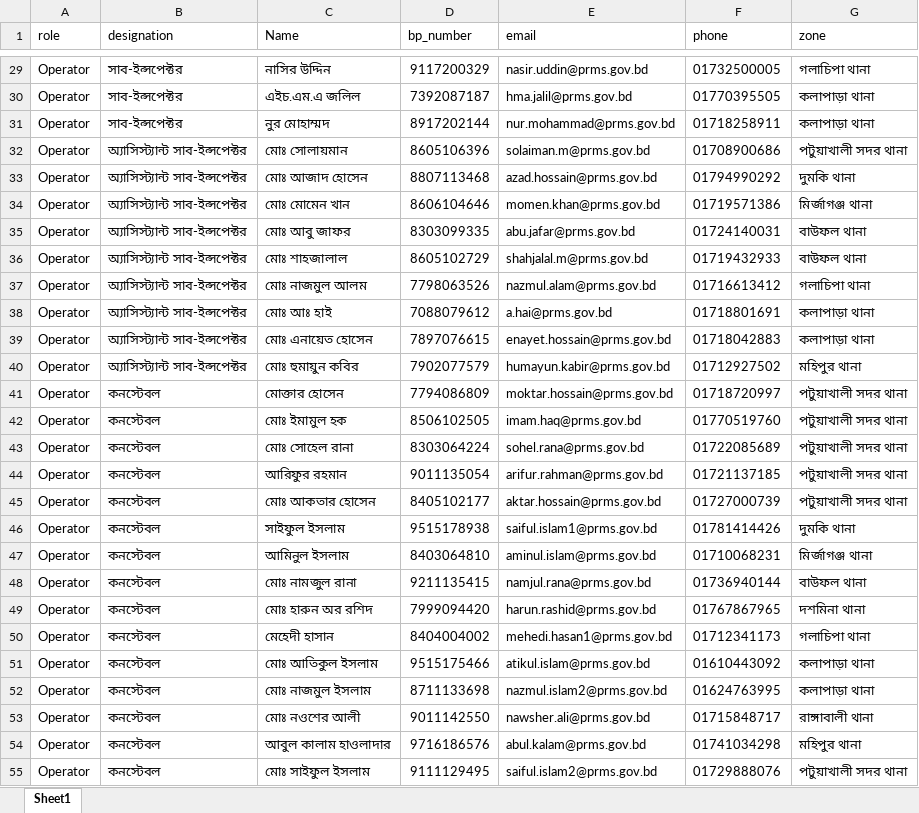
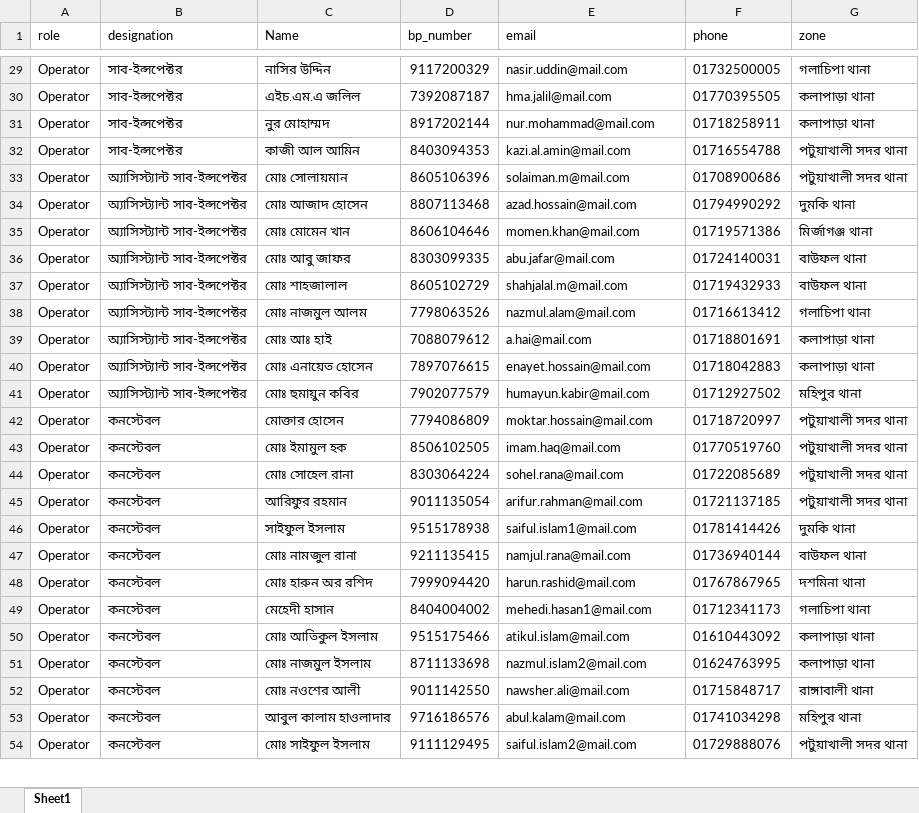
Before and after one commit to webweaverashik/police_rms, an Excel workbook: public/uploads/all_users.xlsx, sheet Sheet1, drawn as a sheet; only a part is shown, gaps mark what is left out; values as stored, in another font and other column widths than the file's, no borders; conditional formats not drawn; removed rows and columns are numbered as before the commit, all else as after; the diff covers the shown part only; the diff names each change by its address in the sheet, - before the commit and + after, or states it on an @@ line.

```diff
--- a/public/uploads/all_users.xlsx (sheet Sheet1)
+++ b/public/uploads/all_users.xlsx (sheet Sheet1)
-E29 (email): nasir.uddin@prms.gov.bd
+E29 (email): nasir.uddin@mail.com
-E30 (email): hma.jalil@prms.gov.bd
+E30 (email): hma.jalil@mail.com
-E31 (email): nur.mohammad@prms.gov.bd
+E31 (email): nur.mohammad@mail.com
+row 32: Operator | সাব-ইন্সপেক্টর | কাজী আল আমিন | 8403094353 | kazi.al.amin@mail.com | 01716554788 | পটুয়াখালী সদর থানা
-E33 (email): solaiman.m@prms.gov.bd
+E33 (email): solaiman.m@mail.com
-E34 (email): azad.hossain@prms.gov.bd
+E34 (email): azad.hossain@mail.com
-E35 (email): momen.khan@prms.gov.bd
+E35 (email): momen.khan@mail.com
-E36 (email): abu.jafar@prms.gov.bd
+E36 (email): abu.jafar@mail.com
-E37 (email): shahjalal.m@prms.gov.bd
+E37 (email): shahjalal.m@mail.com
-E38 (email): nazmul.alam@prms.gov.bd
+E38 (email): nazmul.alam@mail.com
-E39 (email): a.hai@prms.gov.bd
+E39 (email): a.hai@mail.com
-E40 (email): enayet.hossain@prms.gov.bd
+E40 (email): enayet.hossain@mail.com
-E41 (email): humayun.kabir@prms.gov.bd
+E41 (email): humayun.kabir@mail.com
-E42 (email): moktar.hossain@prms.gov.bd
+E42 (email): moktar.hossain@mail.com
-E43 (email): imam.haq@prms.gov.bd
+E43 (email): imam.haq@mail.com
-E44 (email): sohel.rana@prms.gov.bd
+E44 (email): sohel.rana@mail.com
-E45 (email): arifur.rahman@prms.gov.bd
+E45 (email): arifur.rahman@mail.com
-row 45: Operator | কনস্টেবল | মোঃ আকতার হোসেন | 8405102177 | aktar.hossain@prms.gov.bd | 01727000739 | পটুয়াখালী সদর থানা
-E46 (email): saiful.islam1@prms.gov.bd
+E46 (email): saiful.islam1@mail.com
-row 47: Operator | কনস্টেবল | আমিনুল ইসলাম | 8403064810 | aminul.islam@prms.gov.bd | 01710068231 | মির্জাগঞ্জ থানা
-E47 (email): namjul.rana@prms.gov.bd
+E47 (email): namjul.rana@mail.com
-E48 (email): harun.rashid@prms.gov.bd
+E48 (email): harun.rashid@mail.com
-E49 (email): mehedi.hasan1@prms.gov.bd
+E49 (email): mehedi.hasan1@mail.com
-E50 (email): atikul.islam@prms.gov.bd
+E50 (email): atikul.islam@mail.com
-E51 (email): nazmul.islam2@prms.gov.bd
+E51 (email): nazmul.islam2@mail.com
-E52 (email): nawsher.ali@prms.gov.bd
+E52 (email): nawsher.ali@mail.com
-E53 (email): abul.kalam@prms.gov.bd
+E53 (email): abul.kalam@mail.com
-E54 (email): saiful.islam2@prms.gov.bd
+E54 (email): saiful.islam2@mail.com
```
Also changed, not shown: 29 edited cells elsewhere in this sheet, 11 other files.
